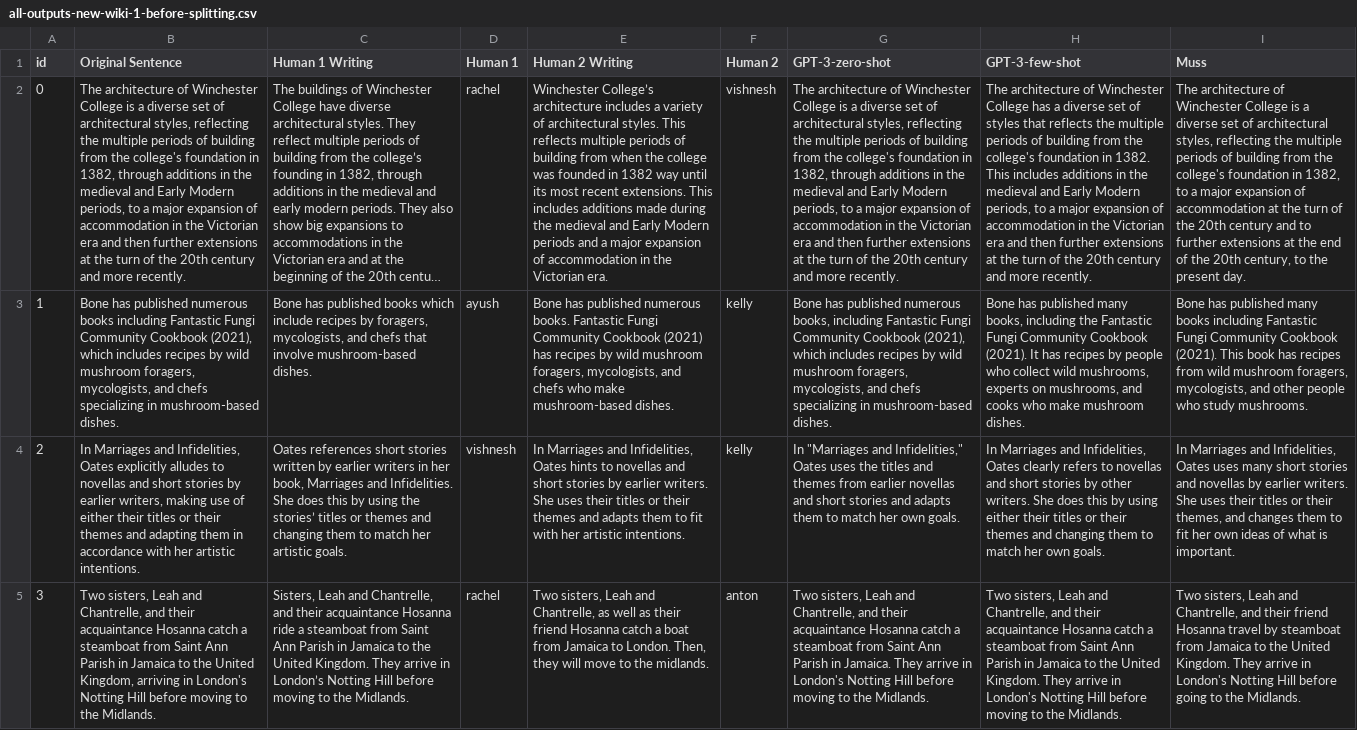
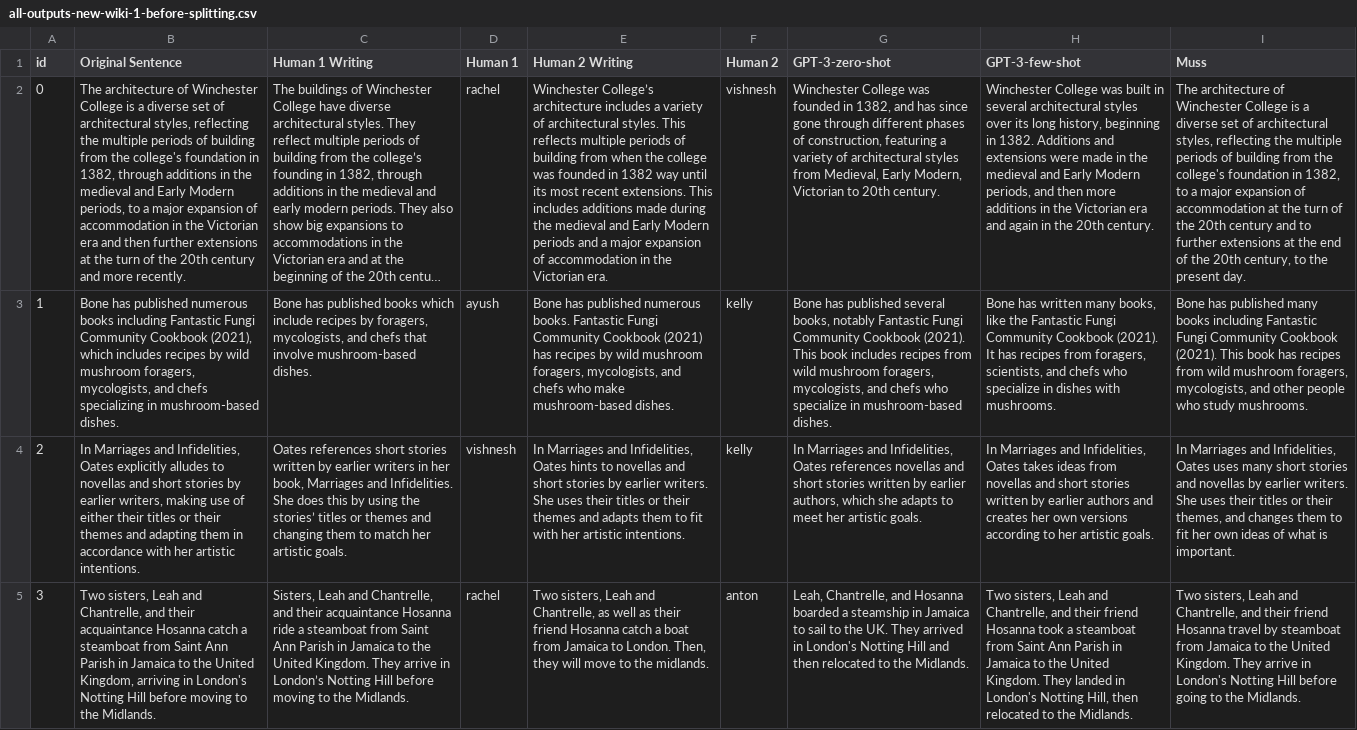
Before and after one commit to Yao-Dou/ts-annotation-tool, a CSV file: data/yao/all-outputs-new-wiki-1-before-splitting.csv, drawn as a sheet; only a part is shown; long unchanged cells end in …; the diff covers the shown part only; the diff names each change by its address in the sheet, - before the commit and + after, or states it on an @@ line.

```diff
--- a/data/yao/all-outputs-new-wiki-1-before-splitting.csv
+++ b/data/yao/all-outputs-new-wiki-1-before-splitting.csv
-G2 (GPT-3-zero-shot): The architecture of Winchester College is a diverse set of architectural styles, reflecting the multiple periods of building from the college's foundation in 1382, through additions in the medieval and Early Modern periods, to a major expansion of accommodation in the Victorian era and then further extensions at the turn of the 20th century and more recently.
+G2 (GPT-3-zero-shot): Winchester College was founded in 1382, and has since gone through different phases of construction, featuring a variety of architectural styles from Medieval, Early Modern, Victorian to 20th century.
-H2 (GPT-3-few-shot): The architecture of Winchester College has a diverse set of styles that reflects the multiple periods of building from the college's foundation in 1382. This includes additions in the medieval and Early Modern periods, to a major expansion of accommodation in the Victorian era and then further extensions at the turn of the 20th century and more recently.
+H2 (GPT-3-few-shot): Winchester College was built in several architectural styles over its long history, beginning in 1382. Additions and extensions were made in the medieval and Early Modern periods, and then more additions in the Victorian era and again in the 20th century.
-G3 (GPT-3-zero-shot): …has published numerous books, including Fantastic Fungi Community Cookbook (2021), which includes recipes by wild mushroom foragers, mycologists, and chefs specializing in mushroom-based…
+G3 (GPT-3-zero-shot): …has published several books, notably Fantastic Fungi Community Cookbook (2021). This book includes recipes from wild mushroom foragers, mycologists, and chefs who specialize in mushroom-based…
-H3 (GPT-3-few-shot): Bone has published many books, including the Fantastic Fungi Community Cookbook (2021). It has recipes by people who collect wild mushrooms, experts on mushrooms, and cooks who make mushroom dishes.
+H3 (GPT-3-few-shot): Bone has written many books, like the Fantastic Fungi Community Cookbook (2021). It has recipes from foragers, scientists, and chefs who specialize in dishes with mushrooms.
-G4 (GPT-3-zero-shot): In "Marriages and Infidelities," Oates uses the titles and themes from earlier novellas and short stories and adapts them to match her own goals.
+G4 (GPT-3-zero-shot): In Marriages and Infidelities, Oates references novellas and short stories written by earlier authors, which she adapts to meet her artistic goals.
-H4 (GPT-3-few-shot): …Infidelities, Oates clearly refers to novellas and short stories by other writers. She does this by using either their titles or their themes and changing them to match her own goals.
+H4 (GPT-3-few-shot): …Infidelities, Oates takes ideas from novellas and short stories written by earlier authors and creates her own versions according to her artistic goals.
-G5 (GPT-3-zero-shot): Two sisters, Leah and Chantrelle, and their acquaintance Hosanna catch a steamboat from Saint Ann Parish in Jamaica. They arrive in London's Notting Hill before moving to the…
+G5 (GPT-3-zero-shot): Leah, Chantrelle, and Hosanna boarded a steamship in Jamaica to sail to the UK. They arrived in London's Notting Hill and then relocated to the…
-H5 (GPT-3-few-shot): …and their acquaintance Hosanna catch a steamboat from Saint Ann Parish in Jamaica to the United Kingdom. They arrive in London's Notting Hill before moving to the…
+H5 (GPT-3-few-shot): …and their friend Hosanna took a steamboat from Saint Ann Parish in Jamaica to the United Kingdom. They landed in London's Notting Hill, then relocated to the…
```
Also changed, not shown: 54 edited cells elsewhere in this file, data/yao/all-outputs-new-wiki-1.csv, data/yao/humans-output-new-wiki-1.csv, 13 other files.
